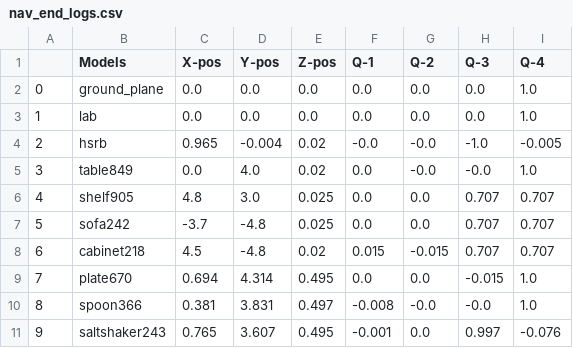
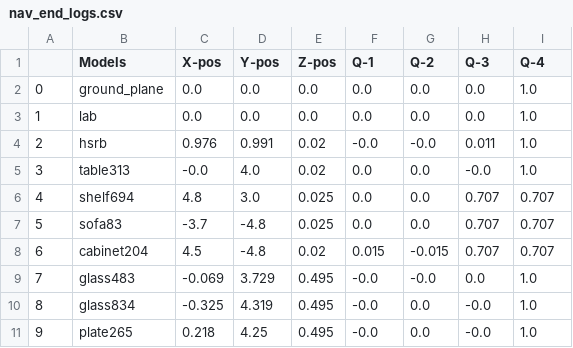
Before and after one commit to SOHAIL1996/Automatic_Test_Generation_For_Robot_Self_Examination, a CSV file: src/logger/logs/nav_end_logs.csv, drawn as a sheet; only a part is shown; the diff covers the shown part only.

```diff
--- a/src/logger/logs/nav_end_logs.csv
+++ b/src/logger/logs/nav_end_logs.csv
@@ -3,9 +3,9 @@
 1,lab,0.0,0.0,0.0,0.0,0.0,0.0,1.0
-2,hsrb,0.965,-0.004,0.02,-0.0,-0.0,-1.0,-0.005
-3,table849,0.0,4.0,0.02,0.0,-0.0,-0.0,1.0
-4,shelf905,4.8,3.0,0.025,0.0,0.0,0.707,0.707
-5,sofa242,-3.7,-4.8,0.025,0.0,0.0,0.707,0.707
-6,cabinet218,4.5,-4.8,0.02,0.015,-0.015,0.707,0.707
-7,plate670,0.694,4.314,0.495,0.0,0.0,-0.015,1.0
-8,spoon366,0.381,3.831,0.497,-0.008,-0.0,-0.0,1.0
-9,saltshaker243,0.765,3.607,0.495,-0.001,0.0,0.997,-0.076
+2,hsrb,0.976,0.991,0.02,-0.0,-0.0,0.011,1.0
+3,table313,-0.0,4.0,0.02,0.0,0.0,-0.0,1.0
+4,shelf694,4.8,3.0,0.025,0.0,0.0,0.707,0.707
+5,sofa83,-3.7,-4.8,0.025,0.0,0.0,0.707,0.707
+6,cabinet204,4.5,-4.8,0.02,0.015,-0.015,0.707,0.707
+7,glass483,-0.069,3.729,0.495,-0.0,-0.0,0.0,1.0
+8,glass834,-0.325,4.319,0.495,-0.0,0.0,-0.0,1.0
+9,plate265,0.218,4.25,0.495,-0.0,0.0,-0.0,1.0
```
Also changed, not shown: 31 edited cells elsewhere in this file, src/logger/logs/nav_start_logs.csv, src/logger/logs/start_up_logs.csv, 13 other files.
